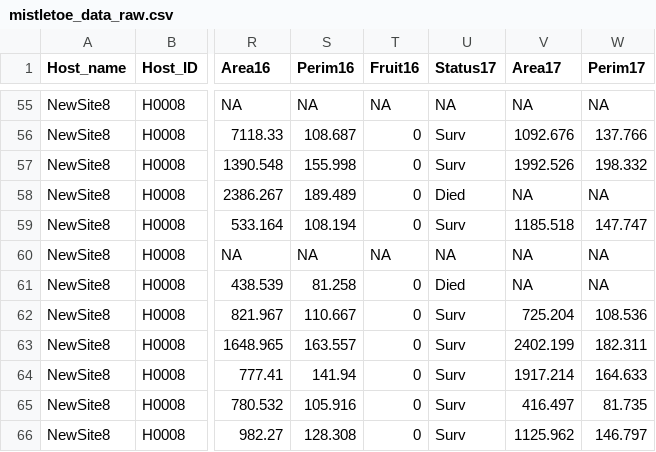
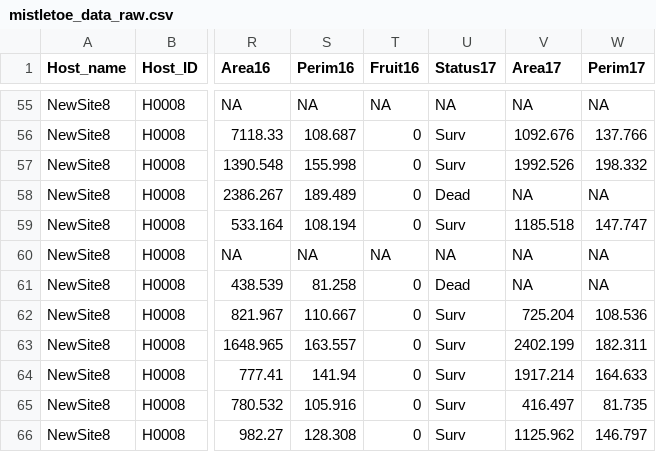
Before and after one commit to ogspacey/SilwoodMistletoeDemography, a CSV file: mistletoe_data_raw.csv, drawn as a sheet; only a part is shown, gaps mark what is left out; the diff names each change by its address in the sheet, - before the commit and + after, or states it on an @@ line.

Commit message:
Corrected "dead" typos

```diff
--- a/mistletoe_data_raw.csv
+++ b/mistletoe_data_raw.csv
-U58 (Status17): Died
+U58 (Status17): Dead
-U61 (Status17): Died
+U61 (Status17): Dead
```
